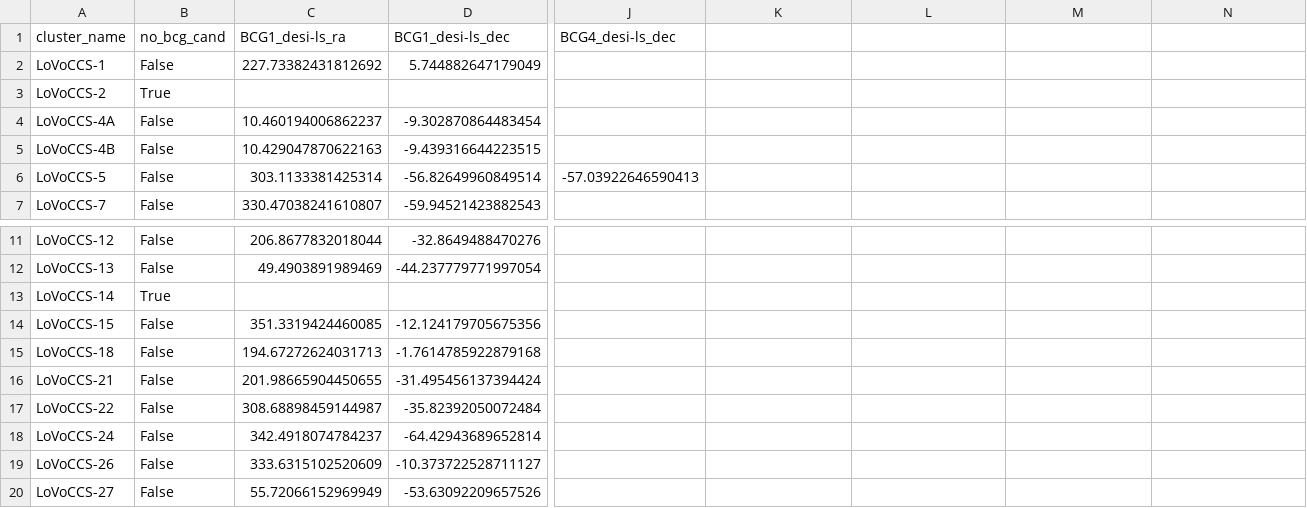
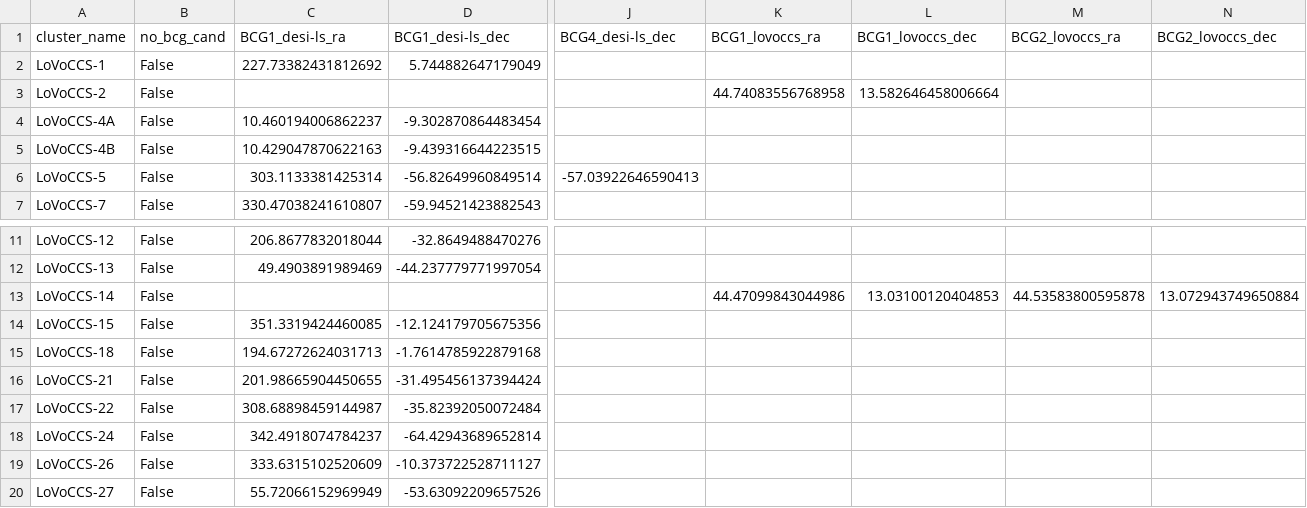
Before and after one commit to LoVoCCS/LoVoCCS-BCG-Ident, a CSV file: outputs/bcg_output_sample.csv, drawn as a sheet; only a part is shown, gaps mark what is left out; the diff names each change by its address in the sheet, - before the commit and + after, or states it on an @@ line.

```diff
--- a/outputs/bcg_output_sample.csv
+++ b/outputs/bcg_output_sample.csv
-K1: (empty)
+K1: BCG1_lovoccs_ra
-L1: (empty)
+L1: BCG1_lovoccs_dec
-M1: (empty)
+M1: BCG2_lovoccs_ra
-N1: (empty)
+N1: BCG2_lovoccs_dec
-B3 (no_bcg_cand): True
+B3 (no_bcg_cand): False
-K3 (BCG1_lovoccs_ra): (empty)
+K3 (BCG1_lovoccs_ra): 44.74083556768958
-L3 (BCG1_lovoccs_dec): (empty)
+L3 (BCG1_lovoccs_dec): 13.582646458006664
-B13 (no_bcg_cand): True
+B13 (no_bcg_cand): False
-K13 (BCG1_lovoccs_ra): (empty)
+K13 (BCG1_lovoccs_ra): 44.47099843044986
-L13 (BCG1_lovoccs_dec): (empty)
+L13 (BCG1_lovoccs_dec): 13.03100120404853
-M13 (BCG2_lovoccs_ra): (empty)
+M13 (BCG2_lovoccs_ra): 44.53583800595878
-N13 (BCG2_lovoccs_dec): (empty)
+N13 (BCG2_lovoccs_dec): 13.072943749650884
```
Also changed, not shown: 4 other files.
